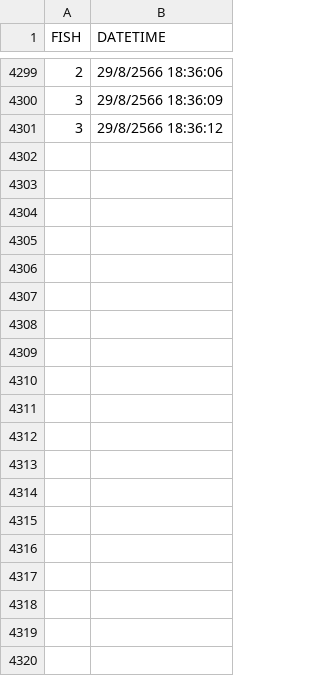
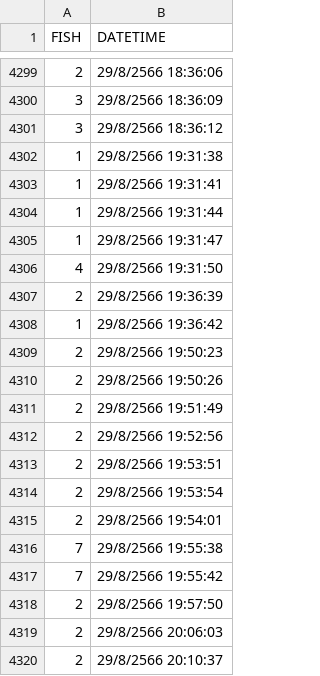
Before and after one commit to 6204062630475/fishNoDashboard, a CSV file: BackEnd/data.csv, drawn as a sheet; only a part is shown, gaps mark what is left out; the diff covers the shown part only; the diff names each change by its address in the sheet, - before the commit and + after, or states it on an @@ line.

```diff
--- a/BackEnd/data.csv
+++ b/BackEnd/data.csv
+row 4302: 1 | 29/8/2566 19:31:38
+row 4303: 1 | 29/8/2566 19:31:41
+row 4304: 1 | 29/8/2566 19:31:44
+row 4305: 1 | 29/8/2566 19:31:47
+row 4306: 4 | 29/8/2566 19:31:50
+row 4307: 2 | 29/8/2566 19:36:39
+row 4308: 1 | 29/8/2566 19:36:42
+row 4309: 2 | 29/8/2566 19:50:23
+row 4310: 2 | 29/8/2566 19:50:26
+row 4311: 2 | 29/8/2566 19:51:49
+row 4312: 2 | 29/8/2566 19:52:56
+row 4313: 2 | 29/8/2566 19:53:51
+row 4314: 2 | 29/8/2566 19:53:54
+row 4315: 2 | 29/8/2566 19:54:01
+row 4316: 7 | 29/8/2566 19:55:38
+row 4317: 7 | 29/8/2566 19:55:42
+row 4318: 2 | 29/8/2566 19:57:50
+row 4319: 2 | 29/8/2566 20:06:03
+row 4320: 2 | 29/8/2566 20:10:37
```
Also changed, not shown: 71 added rows elsewhere in this file, 10 other files.
